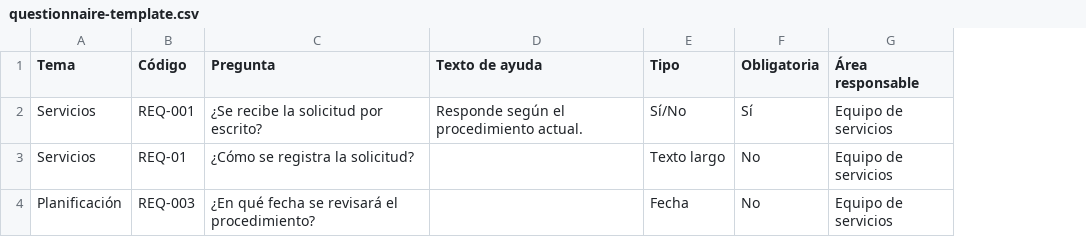
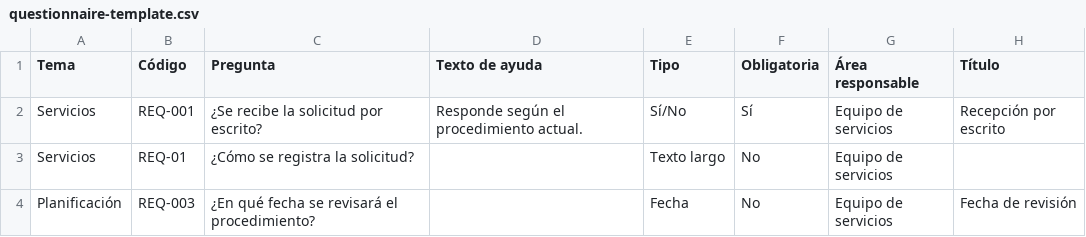
Before and after one commit to ruzer/Acta, a CSV file: examples/questionnaire-template.csv, drawn as a sheet; the diff names each change by its address in the sheet, - before the commit and + after, or states it on an @@ line.

Commit message:
fix(import): normalizar CSV y generar títulos legibles
Signed-off-by: Cristóbal Ruz Escobar <contact@ruzer.me>

```diff
--- a/examples/questionnaire-template.csv
+++ b/examples/questionnaire-template.csv
+column H (Título), rows 2-4: Recepción por escrito |  | Fecha de revisión
```
Also changed, not shown: 7 other files.
